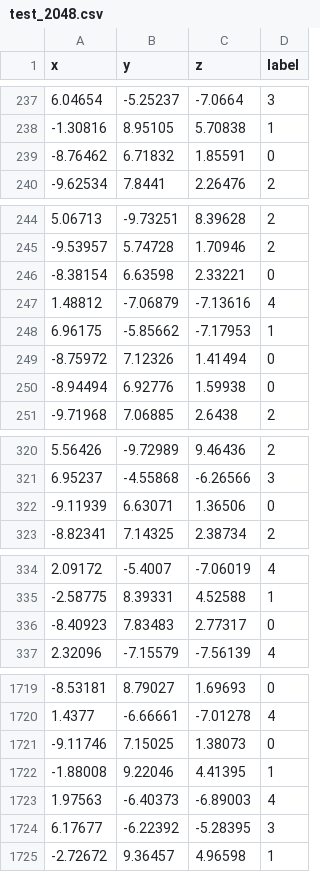
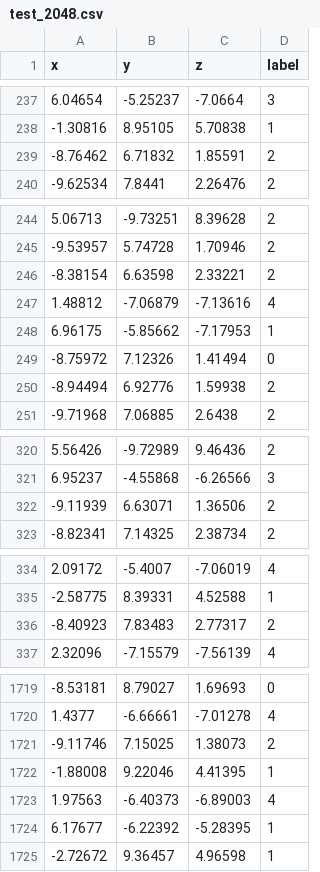
Before and after one commit to mpiccoli18/HPC-Project, a CSV file: data/output/test_2048.csv, drawn as a sheet; only a part is shown, gaps mark what is left out; the diff covers the shown part only.

```diff
--- a/data/output/test_2048.csv
+++ b/data/output/test_2048.csv
@@ -238,3 +238,3 @@ x,y,z,label
 -1.30816,8.95105,5.70838,1
--8.76462,6.71832,1.85591,0
+-8.76462,6.71832,1.85591,2
 -9.62534,7.8441,2.26476,2
@@ -245,3 +245,3 @@ x,y,z,label
 -9.53957,5.74728,1.70946,2
--8.38154,6.63598,2.33221,0
+-8.38154,6.63598,2.33221,2
 1.48812,-7.06879,-7.13616,4
@@ -249,3 +249,3 @@ x,y,z,label
 -8.75972,7.12326,1.41494,0
--8.94494,6.92776,1.59938,0
+-8.94494,6.92776,1.59938,2
 -9.71968,7.06885,2.6438,2
@@ -321,3 +321,3 @@ x,y,z,label
 6.95237,-4.55868,-6.26566,3
--9.11939,6.63071,1.36506,0
+-9.11939,6.63071,1.36506,2
 -8.82341,7.14325,2.38734,2
@@ -335,3 +335,3 @@ x,y,z,label
 -2.58775,8.39331,4.52588,1
--8.40923,7.83483,2.77317,0
+-8.40923,7.83483,2.77317,2
 2.32096,-7.15579,-7.56139,4
@@ -1720,6 +1720,6 @@ x,y,z,label
 1.4377,-6.66661,-7.01278,4
--9.11746,7.15025,1.38073,0
+-9.11746,7.15025,1.38073,2
 -1.88008,9.22046,4.41395,1
 1.97563,-6.40373,-6.89003,4
-6.17677,-6.22392,-5.28395,3
+6.17677,-6.22392,-5.28395,1
 -2.72672,9.36457,4.96598,1
```
Also changed, not shown: 23 edited cells elsewhere in this file, data/output/test_1024.csv, data/output/test_512.csv, 20 other files.
